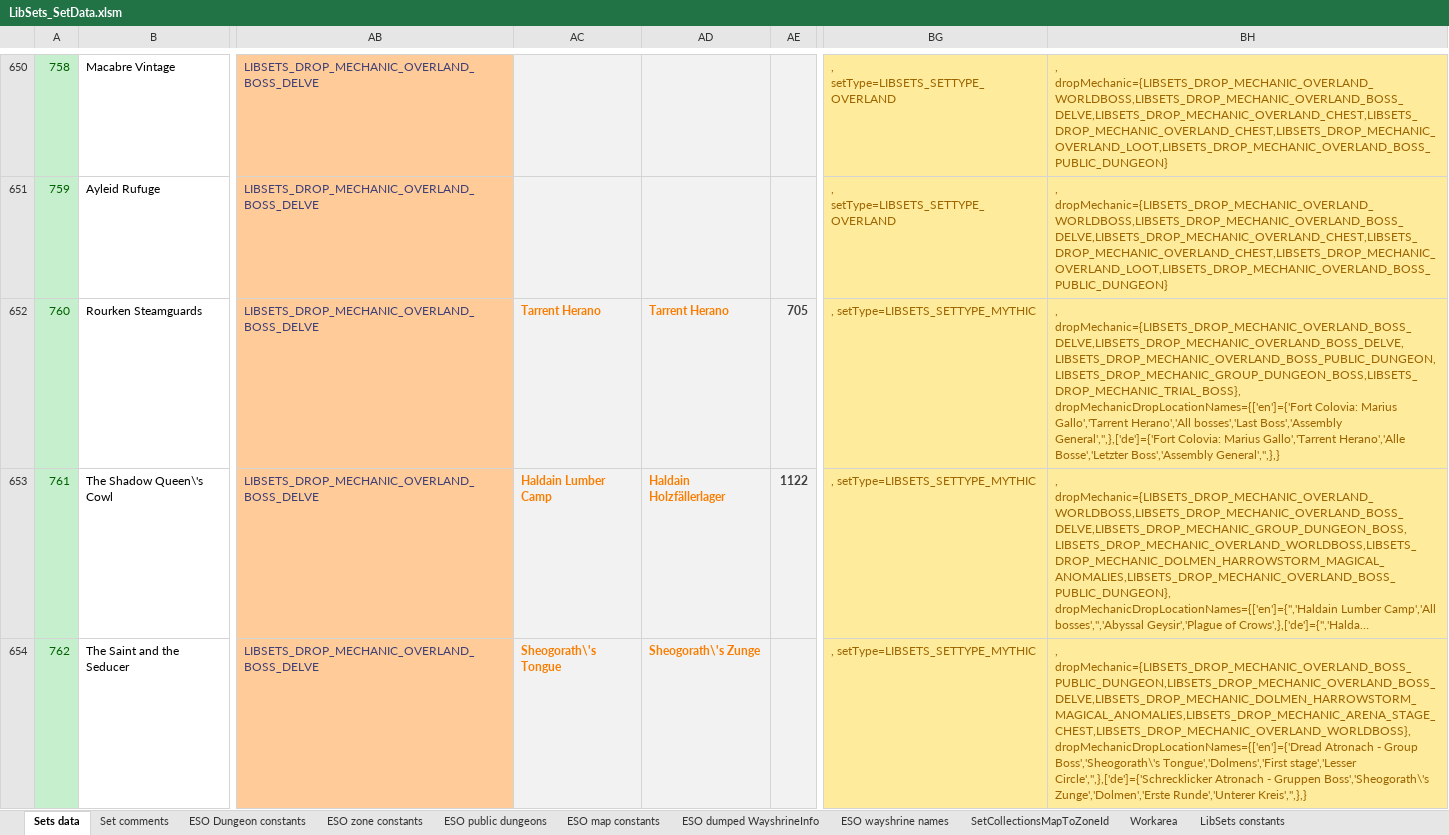
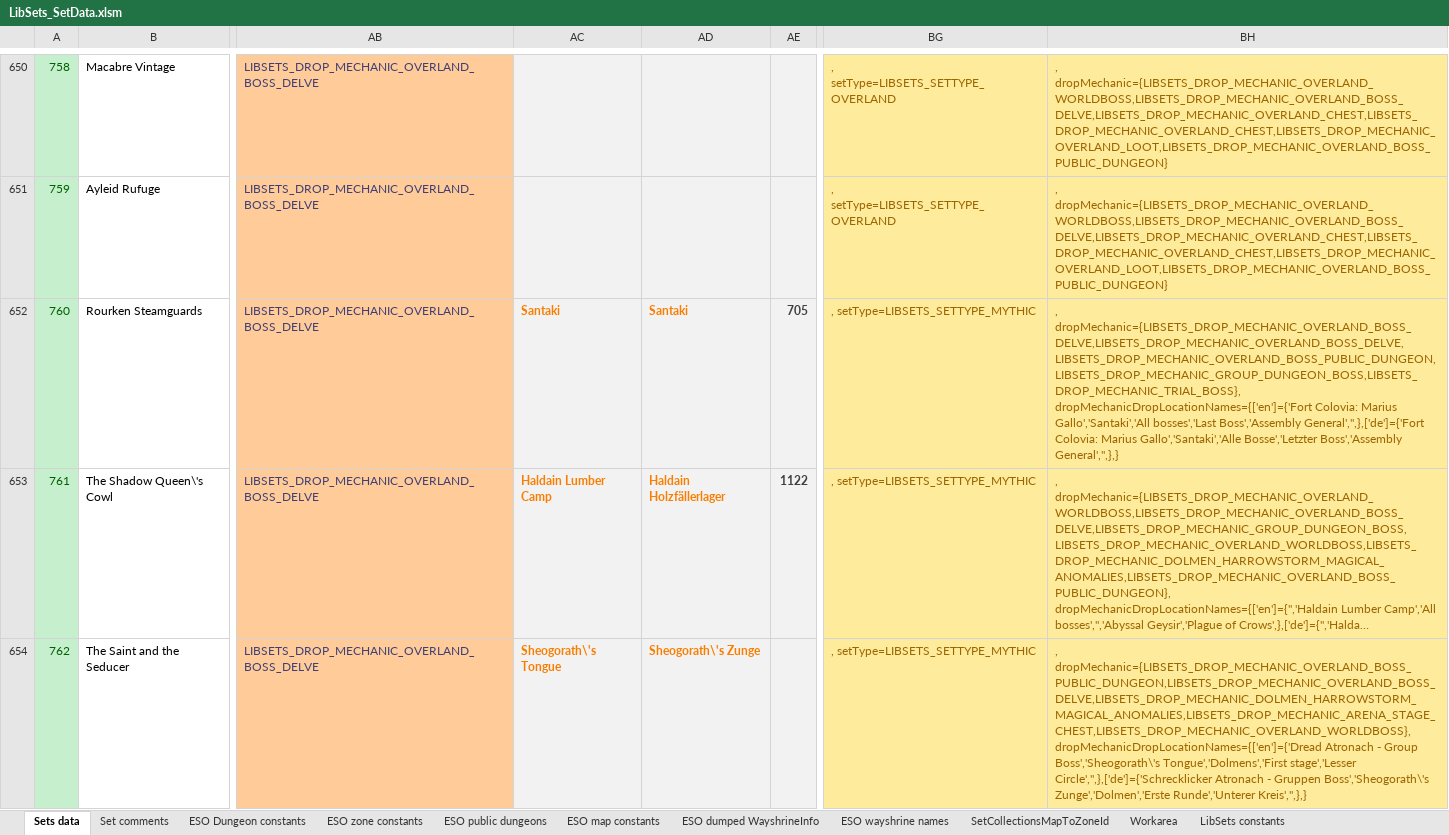
Before and after one commit to Baertram/LibSets, an Excel workbook: LibSets/Data/LibSets_SetData.xlsm, sheet Sets data, drawn as a sheet; only a part is shown, gaps mark what is left out; long unchanged cells end in …; values as stored, in another font and other column widths than the file's, no borders; the diff names each change by its address in the sheet, - before the commit and + after, or states it on an @@ line.

```diff
--- a/LibSets/Data/LibSets_SetData.xlsm (sheet Sets data)
+++ b/LibSets/Data/LibSets_SetData.xlsm (sheet Sets data)
-AC652: Tarrent Herano
+AC652: Santaki
-AD652: Tarrent Herano
+AD652: Santaki
-BH652: …Colovia: Marius Gallo','Tarrent Herano','All bosses','Last Boss','Assembly General','',},['de']={'Fort Colovia: Marius Gallo','Tarrent Herano','Alle Bosse','Letzter Boss','Assembly…
+BH652: …Colovia: Marius Gallo','Santaki','All bosses','Last Boss','Assembly General','',},['de']={'Fort Colovia: Marius Gallo','Santaki','Alle Bosse','Letzter Boss','Assembly…
```
Also changed, not shown: 1 other file.
